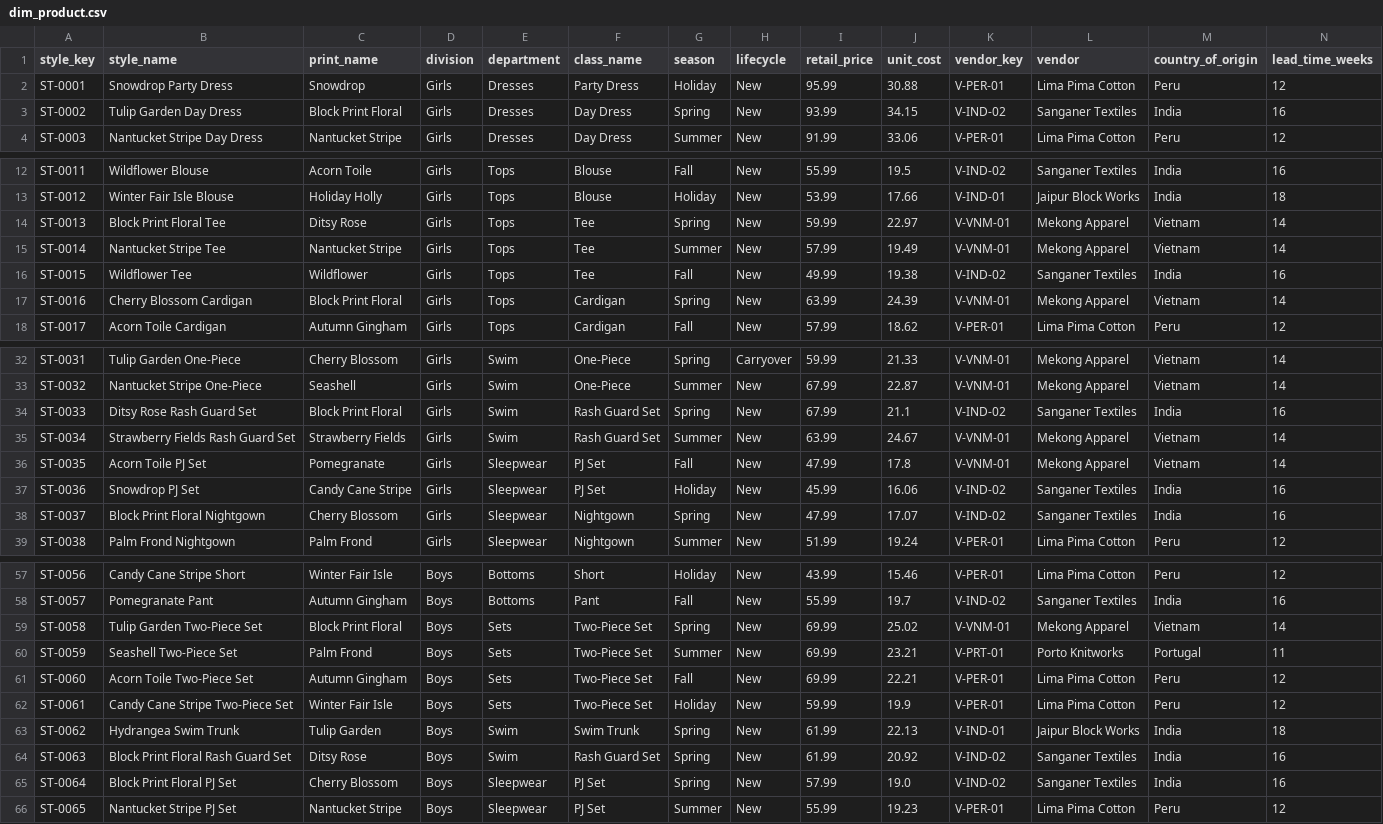
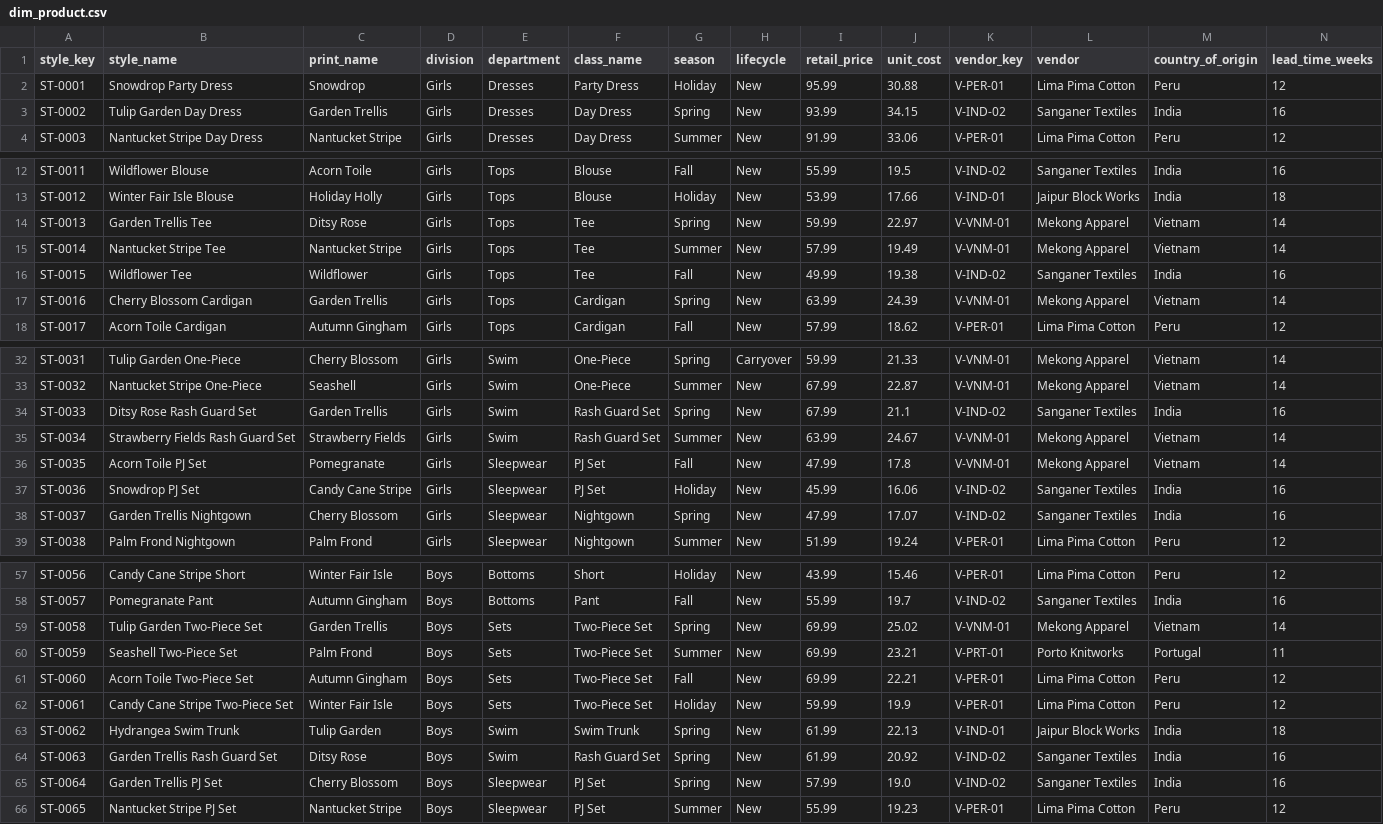
Before and after one commit to astrodataus/merch-planning-sample-data, a CSV file: dim_product.csv, drawn as a sheet; only a part is shown, gaps mark what is left out; the diff covers the shown part only.

```diff
--- a/dim_product.csv
+++ b/dim_product.csv
@@ -2,3 +2,3 @@ style_key,style_name,print_name,division,department,class_name,season,lifecycle,
 ST-0001,Snowdrop Party Dress,Snowdrop,Girls,Dresses,Party Dress,Holiday,New,95.99,30.88,V-PER-01,Lima Pima Cotton,Peru,12
-ST-0002,Tulip Garden Day Dress,Block Print Floral,Girls,Dresses,Day Dress,Spring,New,93.99,34.15,V-IND-02,Sanganer Textiles,India,16
+ST-0002,Tulip Garden Day Dress,Garden Trellis,Girls,Dresses,Day Dress,Spring,New,93.99,34.15,V-IND-02,Sanganer Textiles,India,16
 ST-0003,Nantucket Stripe Day Dress,Nantucket Stripe,Girls,Dresses,Day Dress,Summer,New,91.99,33.06,V-PER-01,Lima Pima Cotton,Peru,12
@@ -13,6 +13,6 @@ ST-0011,Wildflower Blouse,Acorn Toile,Girls,Tops,Blouse,Fall,New,55.99,19.5,V-IN
 ST-0012,Winter Fair Isle Blouse,Holiday Holly,Girls,Tops,Blouse,Holiday,New,53.99,17.66,V-IND-01,Jaipur Block Works,India,18
-ST-0013,Block Print Floral Tee,Ditsy Rose,Girls,Tops,Tee,Spring,New,59.99,22.97,V-VNM-01,Mekong Apparel,Vietnam,14
+ST-0013,Garden Trellis Tee,Ditsy Rose,Girls,Tops,Tee,Spring,New,59.99,22.97,V-VNM-01,Mekong Apparel,Vietnam,14
 ST-0014,Nantucket Stripe Tee,Nantucket Stripe,Girls,Tops,Tee,Summer,New,57.99,19.49,V-VNM-01,Mekong Apparel,Vietnam,14
 ST-0015,Wildflower Tee,Wildflower,Girls,Tops,Tee,Fall,New,49.99,19.38,V-IND-02,Sanganer Textiles,India,16
-ST-0016,Cherry Blossom Cardigan,Block Print Floral,Girls,Tops,Cardigan,Spring,New,63.99,24.39,V-VNM-01,Mekong Apparel,Vietnam,14
+ST-0016,Cherry Blossom Cardigan,Garden Trellis,Girls,Tops,Cardigan,Spring,New,63.99,24.39,V-VNM-01,Mekong Apparel,Vietnam,14
 ST-0017,Acorn Toile Cardigan,Autumn Gingham,Girls,Tops,Cardigan,Fall,New,57.99,18.62,V-PER-01,Lima Pima Cotton,Peru,12
@@ -33,3 +33,3 @@ ST-0031,Tulip Garden One-Piece,Cherry Blossom,Girls,Swim,One-Piece,Spring,Carryo
 ST-0032,Nantucket Stripe One-Piece,Seashell,Girls,Swim,One-Piece,Summer,New,67.99,22.87,V-VNM-01,Mekong Apparel,Vietnam,14
-ST-0033,Ditsy Rose Rash Guard Set,Block Print Floral,Girls,Swim,Rash Guard Set,Spring,New,67.99,21.1,V-IND-02,Sanganer Textiles,India,16
+ST-0033,Ditsy Rose Rash Guard Set,Garden Trellis,Girls,Swim,Rash Guard Set,Spring,New,67.99,21.1,V-IND-02,Sanganer Textiles,India,16
 ST-0034,Strawberry Fields Rash Guard Set,Strawberry Fields,Girls,Swim,Rash Guard Set,Summer,New,63.99,24.67,V-VNM-01,Mekong Apparel,Vietnam,14
@@ -37,3 +37,3 @@ ST-0035,Acorn Toile PJ Set,Pomegranate,Girls,Sleepwear,PJ Set,Fall,New,47.99,17.
 ST-0036,Snowdrop PJ Set,Candy Cane Stripe,Girls,Sleepwear,PJ Set,Holiday,New,45.99,16.06,V-IND-02,Sanganer Textiles,India,16
-ST-0037,Block Print Floral Nightgown,Cherry Blossom,Girls,Sleepwear,Nightgown,Spring,New,47.99,17.07,V-IND-02,Sanganer Textiles,India,16
+ST-0037,Garden Trellis Nightgown,Cherry Blossom,Girls,Sleepwear,Nightgown,Spring,New,47.99,17.07,V-IND-02,Sanganer Textiles,India,16
 ST-0038,Palm Frond Nightgown,Palm Frond,Girls,Sleepwear,Nightgown,Summer,New,51.99,19.24,V-PER-01,Lima Pima Cotton,Peru,12
@@ -58,3 +58,3 @@ ST-0056,Candy Cane Stripe Short,Winter Fair Isle,Boys,Bottoms,Short,Holiday,New,
 ST-0057,Pomegranate Pant,Autumn Gingham,Boys,Bottoms,Pant,Fall,New,55.99,19.7,V-IND-02,Sanganer Textiles,India,16
-ST-0058,Tulip Garden Two-Piece Set,Block Print Floral,Boys,Sets,Two-Piece Set,Spring,New,69.99,25.02,V-VNM-01,Mekong Apparel,Vietnam,14
+ST-0058,Tulip Garden Two-Piece Set,Garden Trellis,Boys,Sets,Two-Piece Set,Spring,New,69.99,25.02,V-VNM-01,Mekong Apparel,Vietnam,14
 ST-0059,Seashell Two-Piece Set,Palm Frond,Boys,Sets,Two-Piece Set,Summer,New,69.99,23.21,V-PRT-01,Porto Knitworks,Portugal,11
@@ -63,4 +63,4 @@ ST-0061,Candy Cane Stripe Two-Piece Set,Winter Fair Isle,Boys,Sets,Two-Piece Set
 ST-0062,Hydrangea Swim Trunk,Tulip Garden,Boys,Swim,Swim Trunk,Spring,New,61.99,22.13,V-IND-01,Jaipur Block Works,India,18
-ST-0063,Block Print Floral Rash Guard Set,Ditsy Rose,Boys,Swim,Rash Guard Set,Spring,New,61.99,20.92,V-IND-02,Sanganer Textiles,India,16
-ST-0064,Block Print Floral PJ Set,Cherry Blossom,Boys,Sleepwear,PJ Set,Spring,New,57.99,19.0,V-IND-02,Sanganer Textiles,India,16
+ST-0063,Garden Trellis Rash Guard Set,Ditsy Rose,Boys,Swim,Rash Guard Set,Spring,New,61.99,20.92,V-IND-02,Sanganer Textiles,India,16
+ST-0064,Garden Trellis PJ Set,Cherry Blossom,Boys,Sleepwear,PJ Set,Spring,New,57.99,19.0,V-IND-02,Sanganer Textiles,India,16
 ST-0065,Nantucket Stripe PJ Set,Nantucket Stripe,Boys,Sleepwear,PJ Set,Summer,New,55.99,19.23,V-PER-01,Lima Pima Cotton,Peru,12
```
Also changed, not shown: 4 edited cells elsewhere in this file, fact_style_month.csv.
